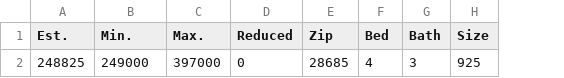
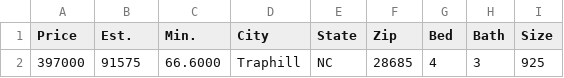
Before and after one commit to xgirma/moveto, a CSV file: data/28685/by_days.csv, drawn as a sheet; only a part is shown; removed rows and columns are numbered as before the commit, all else as after; the diff names each change by its address in the sheet, - before the commit and + after, or states it on an @@ line.

```diff
--- a/data/28685/by_days.csv
+++ b/data/28685/by_days.csv
+column A (Price), row 2: 397000
-column C (Max.), row 2: 397000
-column D (Reduced), row 2: 0
+column D (City), row 2: Traphill
+column E (State), row 2: NC
-B2 (Est.): 248825
+B2 (Est.): 91575
-C2 (Min.): 249000
+C2 (Min.): 66.6000
```
Also changed, not shown: data/28685/by_price.csv, data/28685/by_size.csv, 9 other files.
